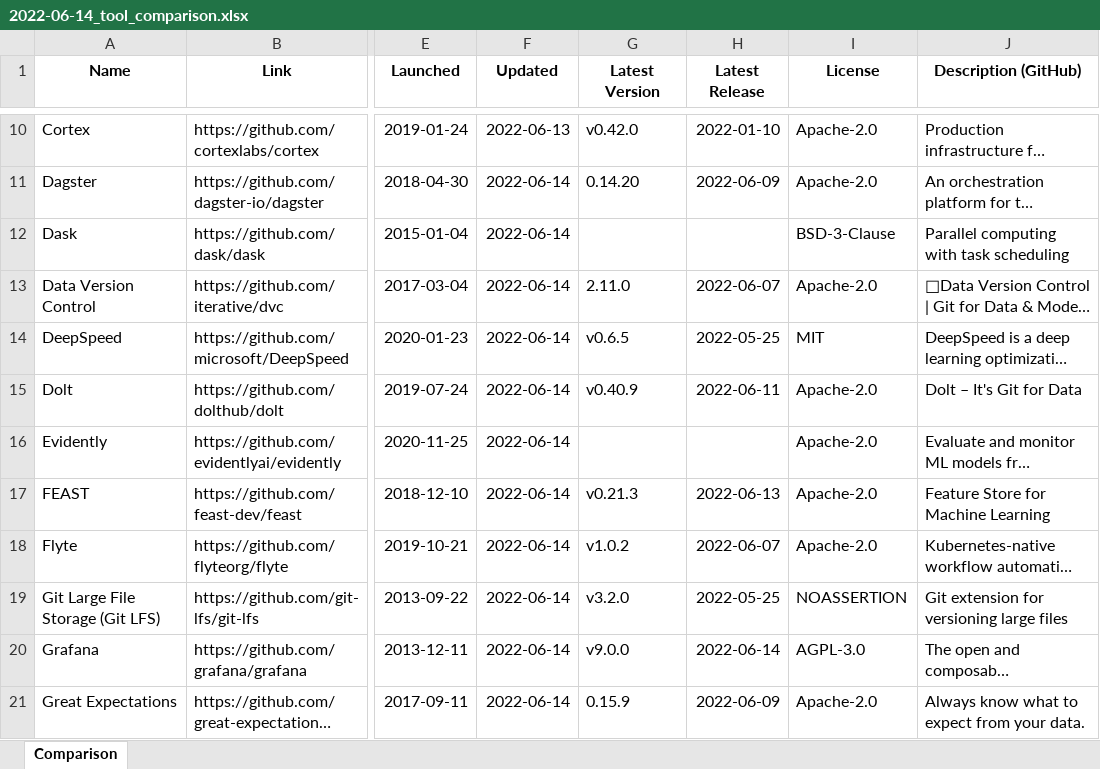
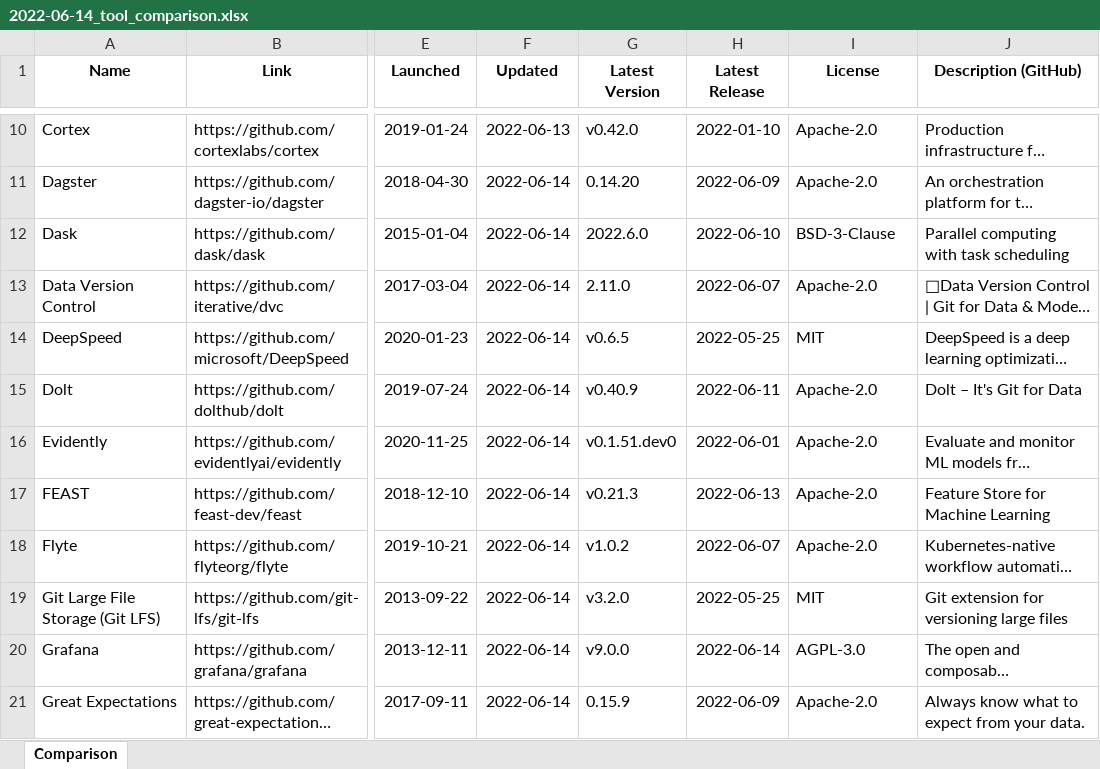
Before and after one commit to maltehedderich/MLOps, an Excel workbook: tools/2022-06-14_tool_comparison.xlsx, sheet Comparison, drawn as a sheet; only a part is shown, gaps mark what is left out; long unchanged cells end in …; values as stored, in another font and other column widths than the file's, no borders; the diff covers the shown part only; the diff names each change by its address in the sheet, - before the commit and + after, or states it on an @@ line.

Commit message:
filled missing values

```diff
--- a/tools/2022-06-14_tool_comparison.xlsx (sheet Comparison)
+++ b/tools/2022-06-14_tool_comparison.xlsx (sheet Comparison)
-G12 (Latest Version): (empty)
+G12 (Latest Version): 2022.6.0
-H12 (Latest Release): (empty)
+H12 (Latest Release): 2022-06-10
-G16 (Latest Version): (empty)
+G16 (Latest Version): v0.1.51.dev0
-H16 (Latest Release): (empty)
+H16 (Latest Release): 2022-06-01
-I19 (License): NOASSERTION
+I19 (License): MIT
```
Also changed, not shown: 6 removed rows and 14 edited cells elsewhere in this sheet.
